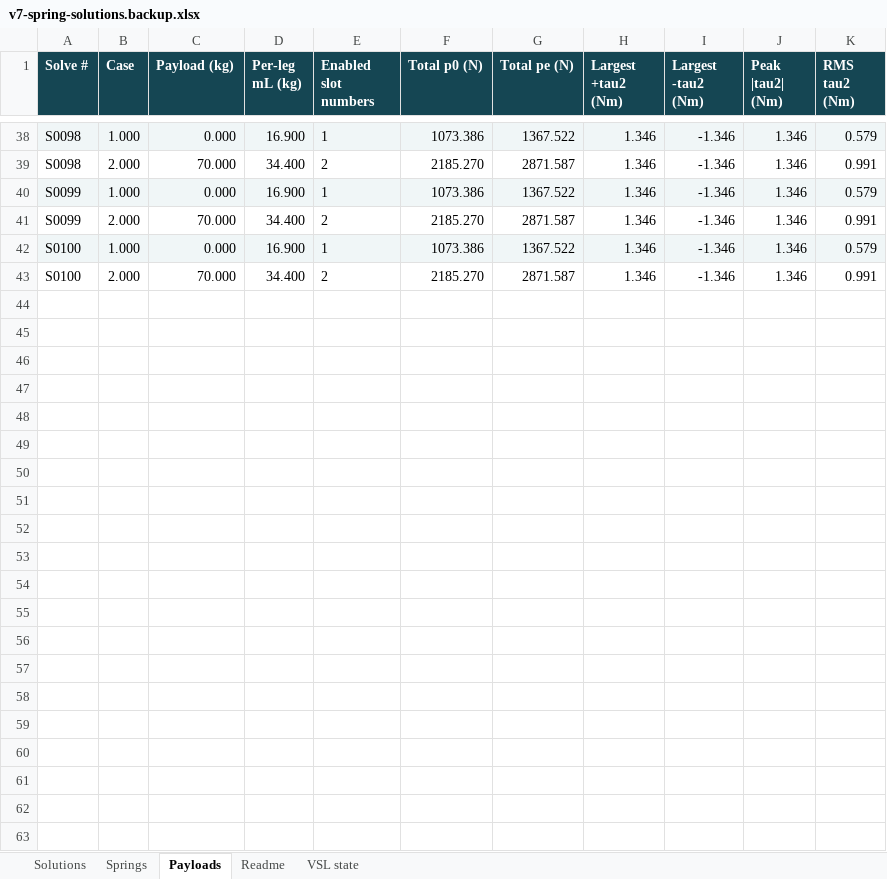
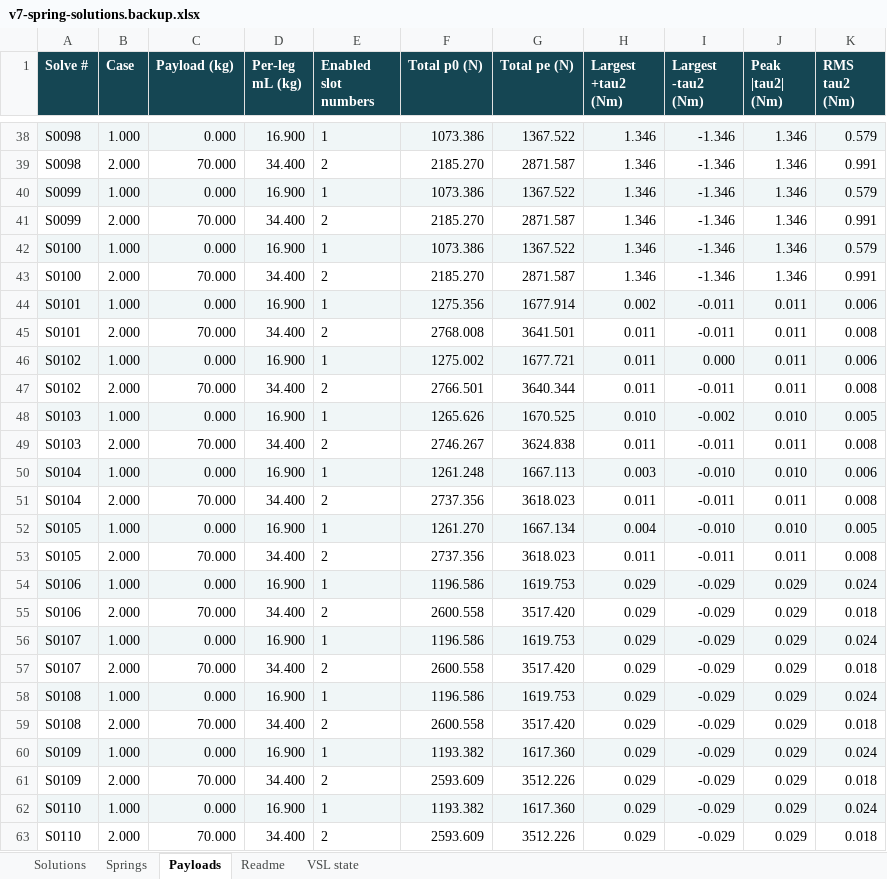
Before and after one commit to Yulaiduan/WATERLOO-MTE-ME-CAPSTONE, an Excel workbook: users/jonathan-xie/experimental-apps/springs/v7-spring-solutions.backup.xlsx, sheet Payloads, drawn as a sheet; only a part is shown, gaps mark what is left out; values as stored, in another font and other column widths than the file's, no borders; the diff names each change by its address in the sheet, - before the commit and + after, or states it on an @@ line.

```diff
--- a/users/jonathan-xie/experimental-apps/springs/v7-spring-solutions.backup.xlsx (sheet Payloads)
+++ b/users/jonathan-xie/experimental-apps/springs/v7-spring-solutions.backup.xlsx (sheet Payloads)
+row 44: S0101 | 1.000 | 0.000 | 16.900 | 1 | 1275.356 | 1677.914 | 0.002 | -0.011 | 0.011 | 0.006
+row 45: S0101 | 2.000 | 70.000 | 34.400 | 2 | 2768.008 | 3641.501 | 0.011 | -0.011 | 0.011 | 0.008
+row 46: S0102 | 1.000 | 0.000 | 16.900 | 1 | 1275.002 | 1677.721 | 0.011 | 0.000 | 0.011 | 0.006
+row 47: S0102 | 2.000 | 70.000 | 34.400 | 2 | 2766.501 | 3640.344 | 0.011 | -0.011 | 0.011 | 0.008
+row 48: S0103 | 1.000 | 0.000 | 16.900 | 1 | 1265.626 | 1670.525 | 0.010 | -0.002 | 0.010 | 0.005
+row 49: S0103 | 2.000 | 70.000 | 34.400 | 2 | 2746.267 | 3624.838 | 0.011 | -0.011 | 0.011 | 0.008
+row 50: S0104 | 1.000 | 0.000 | 16.900 | 1 | 1261.248 | 1667.113 | 0.003 | -0.010 | 0.010 | 0.006
+row 51: S0104 | 2.000 | 70.000 | 34.400 | 2 | 2737.356 | 3618.023 | 0.011 | -0.011 | 0.011 | 0.008
+row 52: S0105 | 1.000 | 0.000 | 16.900 | 1 | 1261.270 | 1667.134 | 0.004 | -0.010 | 0.010 | 0.005
+row 53: S0105 | 2.000 | 70.000 | 34.400 | 2 | 2737.356 | 3618.023 | 0.011 | -0.011 | 0.011 | 0.008
+row 54: S0106 | 1.000 | 0.000 | 16.900 | 1 | 1196.586 | 1619.753 | 0.029 | -0.029 | 0.029 | 0.024
+row 55: S0106 | 2.000 | 70.000 | 34.400 | 2 | 2600.558 | 3517.420 | 0.029 | -0.029 | 0.029 | 0.018
+row 56: S0107 | 1.000 | 0.000 | 16.900 | 1 | 1196.586 | 1619.753 | 0.029 | -0.029 | 0.029 | 0.024
+row 57: S0107 | 2.000 | 70.000 | 34.400 | 2 | 2600.558 | 3517.420 | 0.029 | -0.029 | 0.029 | 0.018
+row 58: S0108 | 1.000 | 0.000 | 16.900 | 1 | 1196.586 | 1619.753 | 0.029 | -0.029 | 0.029 | 0.024
+row 59: S0108 | 2.000 | 70.000 | 34.400 | 2 | 2600.558 | 3517.420 | 0.029 | -0.029 | 0.029 | 0.018
+row 60: S0109 | 1.000 | 0.000 | 16.900 | 1 | 1193.382 | 1617.360 | 0.029 | -0.029 | 0.029 | 0.024
+row 61: S0109 | 2.000 | 70.000 | 34.400 | 2 | 2593.609 | 3512.226 | 0.029 | -0.029 | 0.029 | 0.018
+row 62: S0110 | 1.000 | 0.000 | 16.900 | 1 | 1193.382 | 1617.360 | 0.029 | -0.029 | 0.029 | 0.024
+row 63: S0110 | 2.000 | 70.000 | 34.400 | 2 | 2593.609 | 3512.226 | 0.029 | -0.029 | 0.029 | 0.018
```
Also changed, not shown: sheet Springs, sheet Solutions, sheet VSL state, sheet Readme, users/jonathan-xie/experimental-apps/springs/v7-spring-solutions.xlsx, users/jonathan-xie/experimental-apps/vsl-solver/v7/v7-configs.xlsx, 29 other files.
